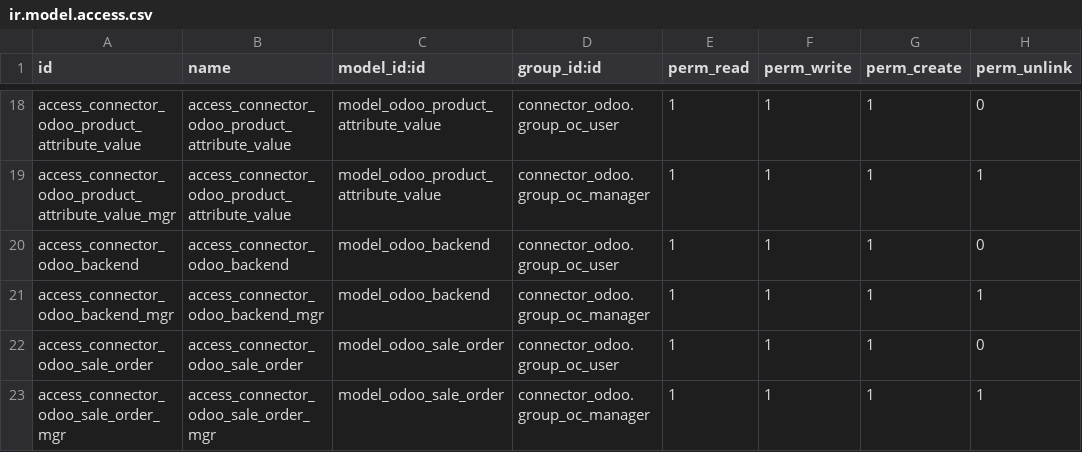
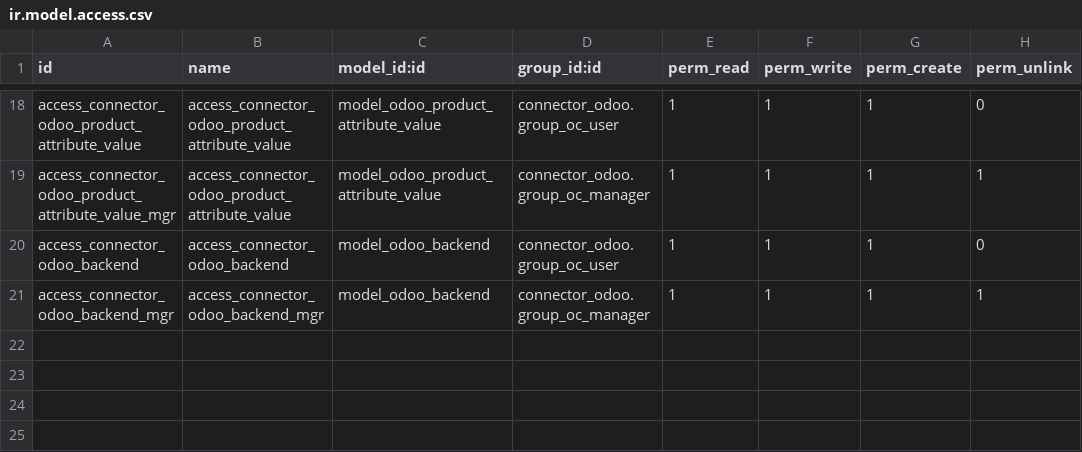
Before and after one commit to flachica/connector-odoo2odoo, a CSV file: connector_odoo/security/ir.model.access.csv, drawn as a sheet; only a part is shown, gaps mark what is left out.

Commit message:
[REM] Sale dependencie
Signed-off-by: Luis Felipe Mileo <mileo@kmee.com.br>

```diff
--- a/connector_odoo/security/ir.model.access.csv
+++ b/connector_odoo/security/ir.model.access.csv
@@ -21,3 +21 @@ access_connector_odoo_backend,access_connector_odoo_backend,model_odoo_backend,c
 access_connector_odoo_backend_mgr,access_connector_odoo_backend_mgr,model_odoo_backend,connector_odoo.group_oc_manager,1,1,1,1
-access_connector_odoo_sale_order,access_connector_odoo_sale_order,model_odoo_sale_order,connector_odoo.group_oc_user,1,1,1,0
-access_connector_odoo_sale_order_mgr,access_connector_odoo_sale_order_mgr,model_odoo_sale_order,connector_odoo.group_oc_manager,1,1,1,1
```
Also changed, not shown: 4 other files.
